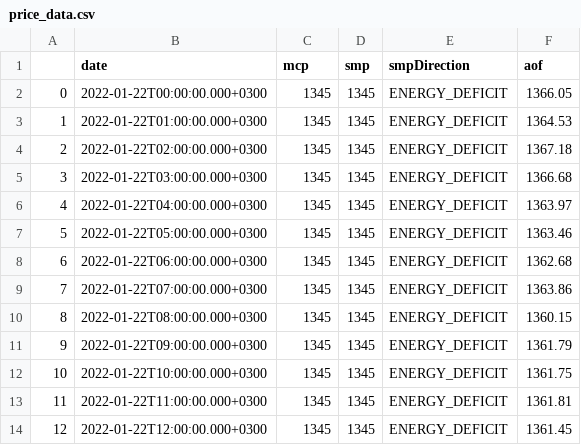
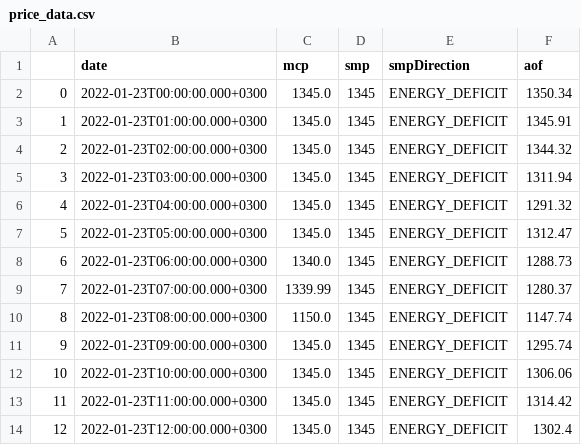
Before and after one commit to berkorbay/intraday, a CSV file: inst/market-data/price_data.csv, drawn as a sheet; only a part is shown; the diff covers the shown part only.

```diff
--- a/inst/market-data/price_data.csv
+++ b/inst/market-data/price_data.csv
@@ -1,14 +1,14 @@
 ,date,mcp,smp,smpDirection,aof
-0,2022-01-22T00:00:00.000+0300,1345,1345,ENERGY_DEFICIT,1366.05
-1,2022-01-22T01:00:00.000+0300,1345,1345,ENERGY_DEFICIT,1364.53
-2,2022-01-22T02:00:00.000+0300,1345,1345,ENERGY_DEFICIT,1367.18
-3,2022-01-22T03:00:00.000+0300,1345,1345,ENERGY_DEFICIT,1366.68
-4,2022-01-22T04:00:00.000+0300,1345,1345,ENERGY_DEFICIT,1363.97
-5,2022-01-22T05:00:00.000+0300,1345,1345,ENERGY_DEFICIT,1363.46
-6,2022-01-22T06:00:00.000+0300,1345,1345,ENERGY_DEFICIT,1362.68
-7,2022-01-22T07:00:00.000+0300,1345,1345,ENERGY_DEFICIT,1363.86
-8,2022-01-22T08:00:00.000+0300,1345,1345,ENERGY_DEFICIT,1360.15
-9,2022-01-22T09:00:00.000+0300,1345,1345,ENERGY_DEFICIT,1361.79
-10,2022-01-22T10:00:00.000+0300,1345,1345,ENERGY_DEFICIT,1361.75
-11,2022-01-22T11:00:00.000+0300,1345,1345,ENERGY_DEFICIT,1361.81
-12,2022-01-22T12:00:00.000+0300,1345,1345,ENERGY_DEFICIT,1361.45
+0,2022-01-23T00:00:00.000+0300,1345.0,1345,ENERGY_DEFICIT,1350.34
+1,2022-01-23T01:00:00.000+0300,1345.0,1345,ENERGY_DEFICIT,1345.91
+2,2022-01-23T02:00:00.000+0300,1345.0,1345,ENERGY_DEFICIT,1344.32
+3,2022-01-23T03:00:00.000+0300,1345.0,1345,ENERGY_DEFICIT,1311.94
+4,2022-01-23T04:00:00.000+0300,1345.0,1345,ENERGY_DEFICIT,1291.32
+5,2022-01-23T05:00:00.000+0300,1345.0,1345,ENERGY_DEFICIT,1312.47
+6,2022-01-23T06:00:00.000+0300,1340.0,1345,ENERGY_DEFICIT,1288.73
+7,2022-01-23T07:00:00.000+0300,1339.99,1345,ENERGY_DEFICIT,1280.37
+8,2022-01-23T08:00:00.000+0300,1150.0,1345,ENERGY_DEFICIT,1147.74
+9,2022-01-23T09:00:00.000+0300,1345.0,1345,ENERGY_DEFICIT,1295.74
+10,2022-01-23T10:00:00.000+0300,1345.0,1345,ENERGY_DEFICIT,1306.06
+11,2022-01-23T11:00:00.000+0300,1345.0,1345,ENERGY_DEFICIT,1314.42
+12,2022-01-23T12:00:00.000+0300,1345.0,1345,ENERGY_DEFICIT,1302.4
```
Also changed, not shown: 33 edited cells elsewhere in this file, inst/market-data/intraday_summary.csv, 2 other files.
